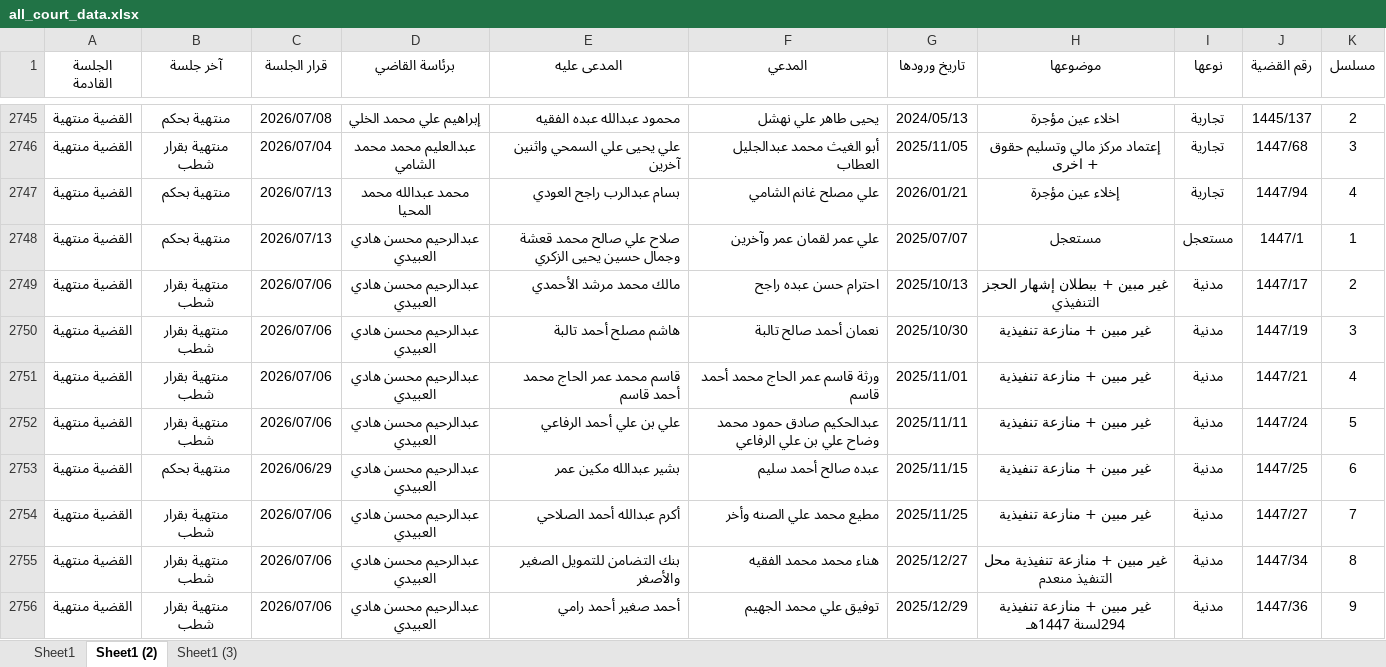
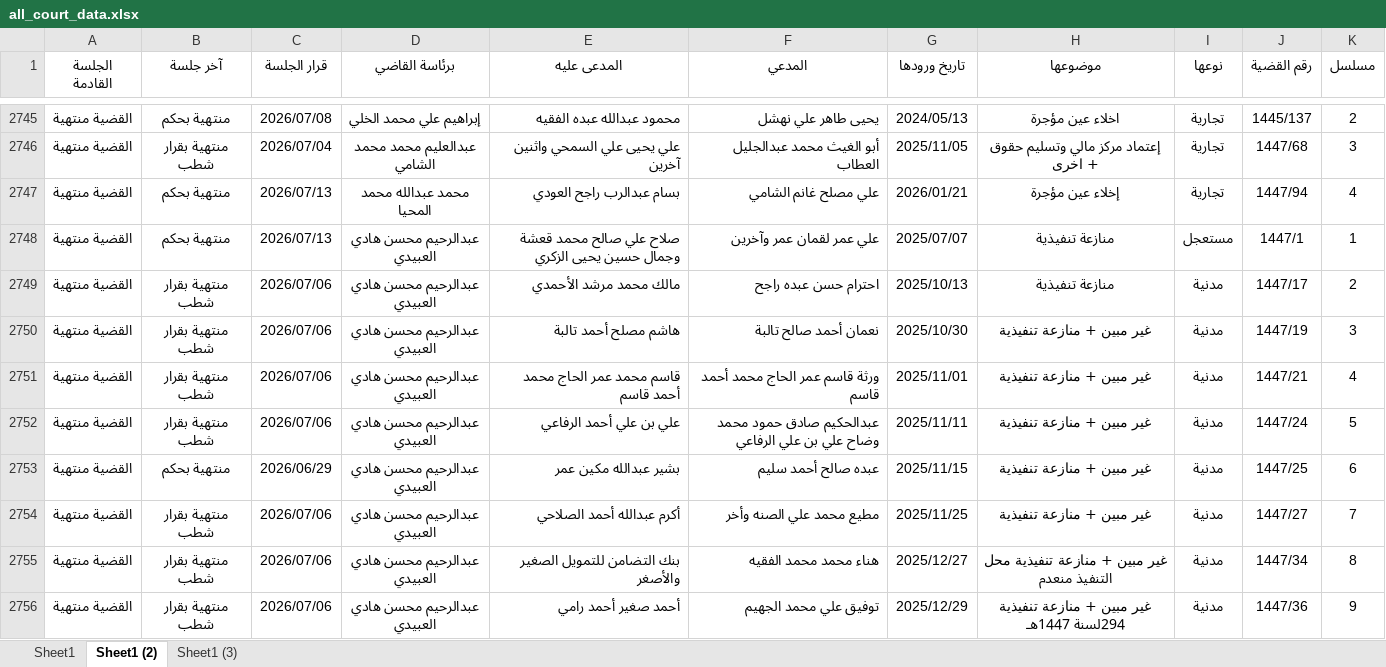
Before and after one commit to nabeel2026-eng/reports, an Excel workbook: all_court_data.xlsx, sheet Sheet1 (2), drawn as a sheet; only a part is shown, gaps mark what is left out; values as stored, in another font and other column widths than the file's, no borders; the diff names each change by its address in the sheet, - before the commit and + after, or states it on an @@ line.

Commit message:
Add files via upload

```diff
--- a/all_court_data.xlsx (sheet Sheet1 (2))
+++ b/all_court_data.xlsx (sheet Sheet1 (2))
-H2748 (موضوعها): مستعجل
+H2748 (موضوعها): منازعة تنفيذية
-H2749 (موضوعها): غير مبين + ببطلان إشهار الحجز التنفيذي
+H2749 (موضوعها): منازعة تنفيذية
```
